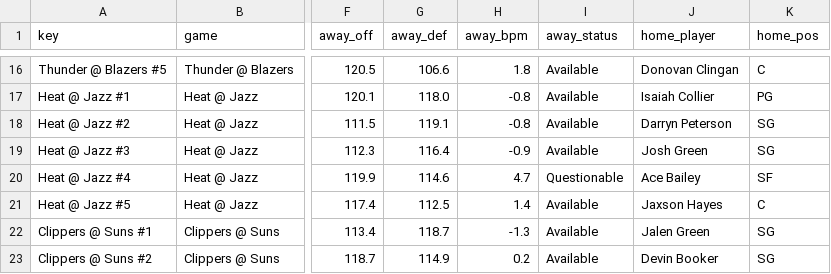
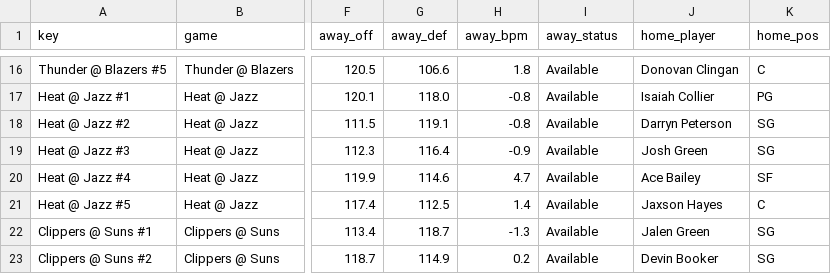
Before and after one commit to andrewkyriacou1993-lang/claudiopunt, a CSV file: data/matchups.csv, drawn as a sheet; only a part is shown, gaps mark what is left out; the diff names each change by its address in the sheet, - before the commit and + after, or states it on an @@ line.

```diff
--- a/data/matchups.csv
+++ b/data/matchups.csv
-I20 (away_status): Questionable
+I20 (away_status): Available
```
Also changed, not shown: data/best.csv, data/bets.csv, 13 other files.
